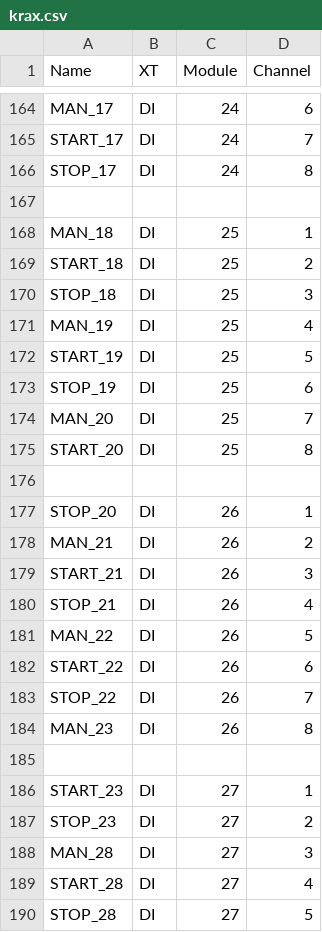
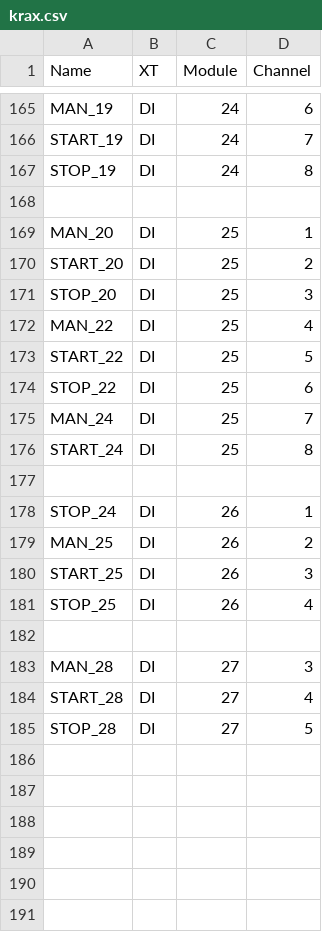
Before and after one commit to vlinnik/TREPEL-250817, a CSV file: src/krax.csv, drawn as a sheet; only a part is shown, gaps mark what is left out; removed rows and columns are numbered as before the commit, all else as after; the diff covers the shown part only; the diff names each change by its address in the sheet, - before the commit and + after, or states it on an @@ line.

```diff
--- a/src/krax.csv
+++ b/src/krax.csv
-A165 (Name): MAN_17
+A165 (Name): MAN_19
-A166 (Name): START_17
+A166 (Name): START_19
-A167 (Name): STOP_17
+A167 (Name): STOP_19
-A169 (Name): MAN_18
+A169 (Name): MAN_20
-A170 (Name): START_18
+A170 (Name): START_20
-A171 (Name): STOP_18
+A171 (Name): STOP_20
-A172 (Name): MAN_19
+A172 (Name): MAN_22
-A173 (Name): START_19
+A173 (Name): START_22
-A174 (Name): STOP_19
+A174 (Name): STOP_22
-A175 (Name): MAN_20
+A175 (Name): MAN_24
-A176 (Name): START_20
+A176 (Name): START_24
-A178 (Name): STOP_20
+A178 (Name): STOP_24
-A179 (Name): MAN_21
+A179 (Name): MAN_25
-A180 (Name): START_21
+A180 (Name): START_25
-A181 (Name): STOP_21
+A181 (Name): STOP_25
-row 181: MAN_22 | DI | 26 | 5
-row 182: START_22 | DI | 26 | 6
-row 183: STOP_22 | DI | 26 | 7
-row 184: MAN_23 | DI | 26 | 8
-row 186: START_23 | DI | 27 | 1
-row 187: STOP_23 | DI | 27 | 2
```
Also changed, not shown: 1 added row, 2 removed rows and 28 edited cells elsewhere in this file, 12 other files.
